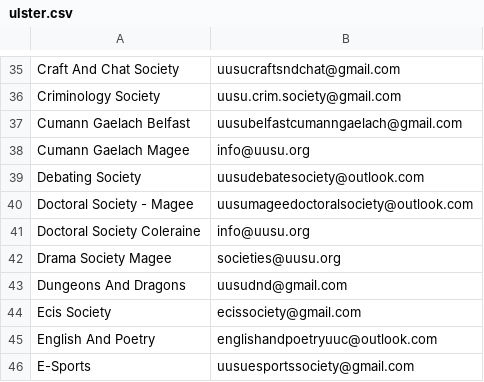
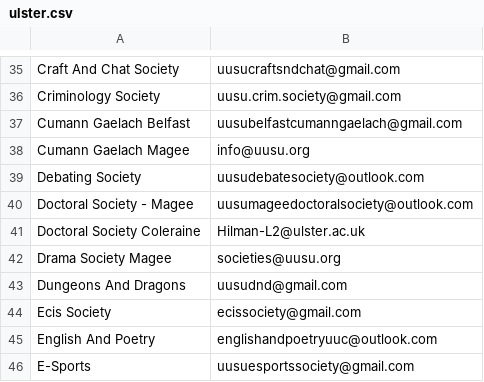
Before and after one commit to kcsoc/society-email-scrape, a CSV file: docs/output/ulster.csv, drawn as a sheet; only a part is shown, gaps mark what is left out.

```diff
--- a/docs/output/ulster.csv
+++ b/docs/output/ulster.csv
@@ -40,3 +40,3 @@ Debating Society, uusudebatesociety@outlook.com
 Doctoral Society - Magee, uusumageedoctoralsociety@outlook.com
-Doctoral Society Coleraine, info@uusu.org
+Doctoral Society Coleraine, Hilman-L2@ulster.ac.uk
 Drama Society Magee, societies@uusu.org
```
Also changed, not shown: docs/output/glasgow.csv, docs/output/qmul.csv.
